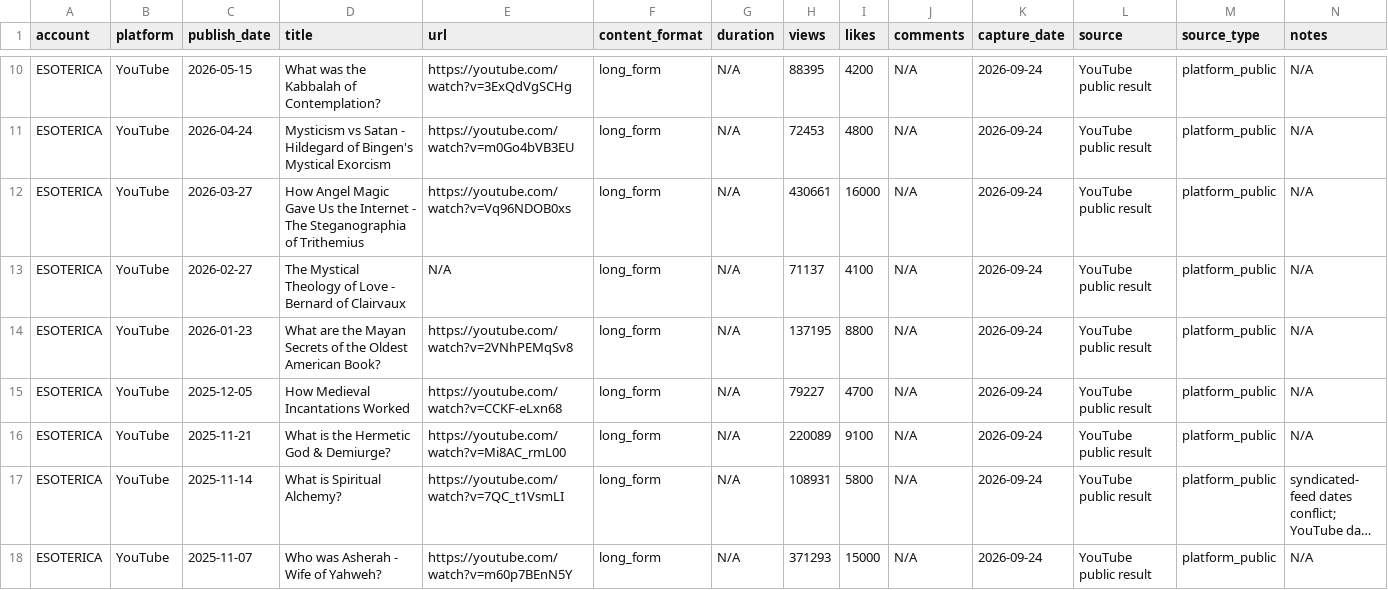
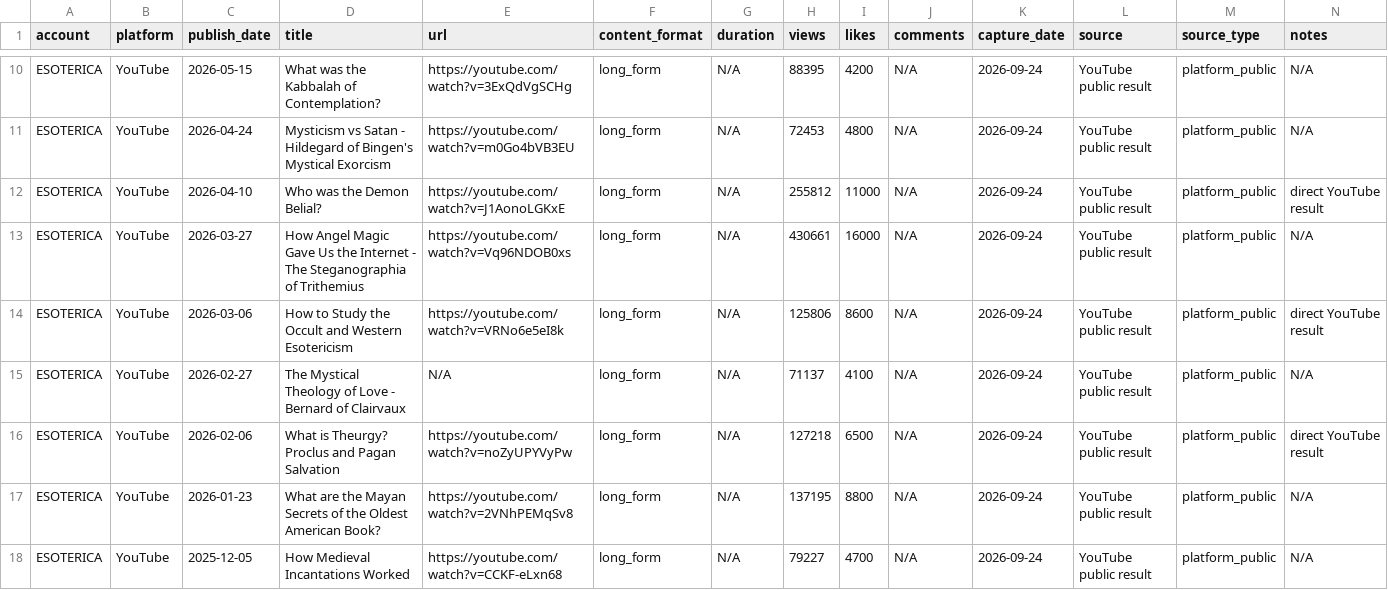
Before and after one commit to suxiaoyuan443-boop/suen-system, a CSV file: 08-动态运行/对标数据/ESOTERICA-已核行级样本.csv, drawn as a sheet; only a part is shown, gaps mark what is left out; the shorter side is filled out with more unchanged rows; long unchanged cells end in ….

Commit message:
benchmark data: sync three new ESOTERICA YouTube rows to machine table

```diff
--- a/08-动态运行/对标数据/ESOTERICA-已核行级样本.csv
+++ b/08-动态运行/对标数据/ESOTERICA-已核行级样本.csv
@@ -11,4 +11,7 @@ account,platform,publish_date,title,url,content_format,duration,views,likes,comm
 "ESOTERICA","YouTube","2026-04-24","Mysticism vs Satan - Hildegard of Bingen's Mystical Exorcism","https://youtube.com/watch?v=m0Go4bVB3EU","long_form",N/A,72453,4800,N/A,"2026-09-24","YouTube public result","platform_public",N/A
+"ESOTERICA","YouTube","2026-04-10","Who was the Demon Belial?","https://youtube.com/watch?v=J1AonoLGKxE","long_form",N/A,255812,11000,N/A,"2026-09-24","YouTube public result","platform_public","direct YouTube result"
 "ESOTERICA","YouTube","2026-03-27","How Angel Magic Gave Us the Internet - The Steganographia of Trithemius","https://youtube.com/watch?v=Vq96NDOB0xs","long_form",N/A,430661,16000,N/A,"2026-09-24","YouTube public result","platform_public",N/A
+"ESOTERICA","YouTube","2026-03-06","How to Study the Occult and Western Esotericism","https://youtube.com/watch?v=VRNo6e5eI8k","long_form",N/A,125806,8600,N/A,"2026-09-24","YouTube public result","platform_public","direct YouTube result"
 "ESOTERICA","YouTube","2026-02-27","The Mystical Theology of Love - Bernard of Clairvaux",N/A,"long_form",N/A,71137,4100,N/A,"2026-09-24","YouTube public result","platform_public",N/A
+"ESOTERICA","YouTube","2026-02-06","What is Theurgy? Proclus and Pagan Salvation","https://youtube.com/watch?v=noZyUPYVyPw","long_form",N/A,127218,6500,N/A,"2026-09-24","YouTube public result","platform_public","direct YouTube result"
 "ESOTERICA","YouTube","2026-01-23","What are the Mayan Secrets of the Oldest American Book?","https://youtube.com/watch?v=2VNhPEMqSv8","long_form",N/A,137195,8800,N/A,"2026-09-24","YouTube public result","platform_public",N/A
```
